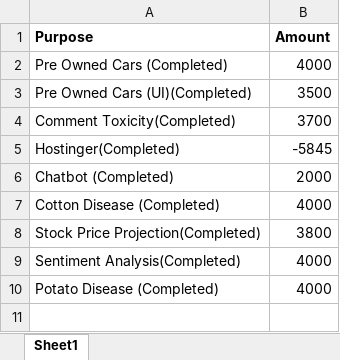
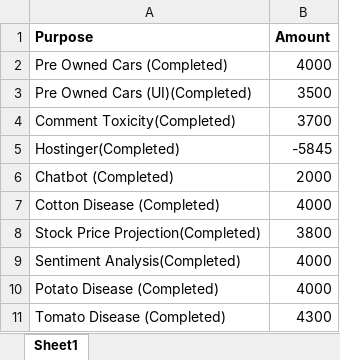
Before and after one commit to Efficient8/financial, an Excel workbook: workbook.xlsx, sheet Sheet1, drawn as a sheet; values as stored, in another font and other column widths than the file's, no borders; the diff names each change by its address in the sheet, - before the commit and + after, or states it on an @@ line.

Commit message:
Updated

```diff
--- a/workbook.xlsx (sheet Sheet1)
+++ b/workbook.xlsx (sheet Sheet1)
+row 11: Tomato Disease (Completed) | 4300
```
